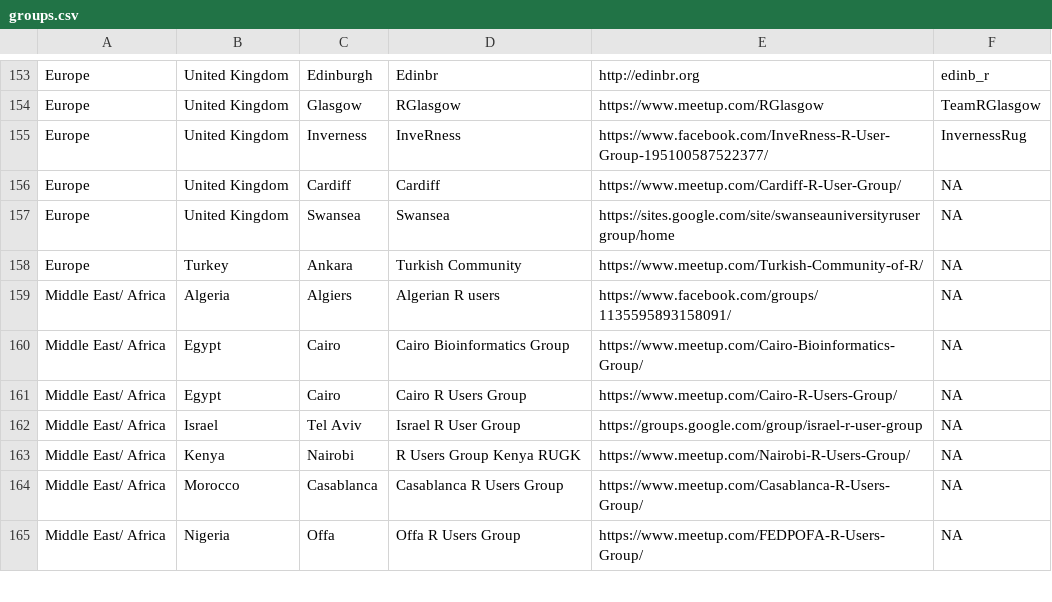
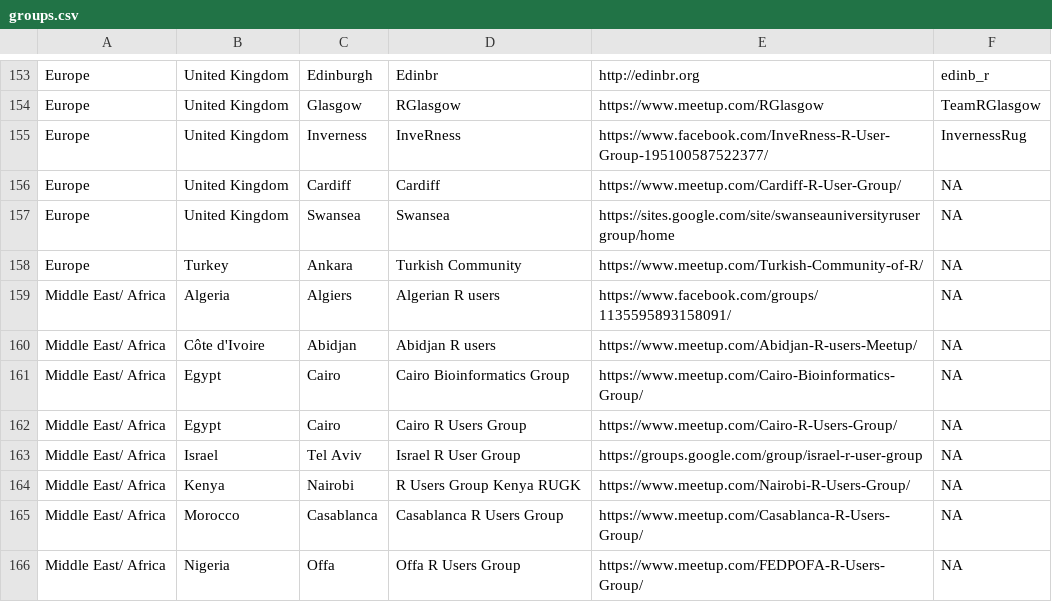
Before and after one commit to tunisrusergroup/meetingsR, a CSV file: groups.csv, drawn as a sheet; only a part is shown, gaps mark what is left out; the diff names each change by its address in the sheet, - before the commit and + after, or states it on an @@ line.

Commit message:
#rstats Update list of events and RUG to add Abidjan R users and satRday Abidjan
Thanks to @Ebedthan  (575)

```diff
--- a/groups.csv
+++ b/groups.csv
+row 160: Middle East/ Africa | Côte d'Ivoire | Abidjan | Abidjan R users | https://www.meetup.com/Abidjan-R-users-Meetup/ | NA
```
Also changed, not shown: events.csv, 7 other files.
